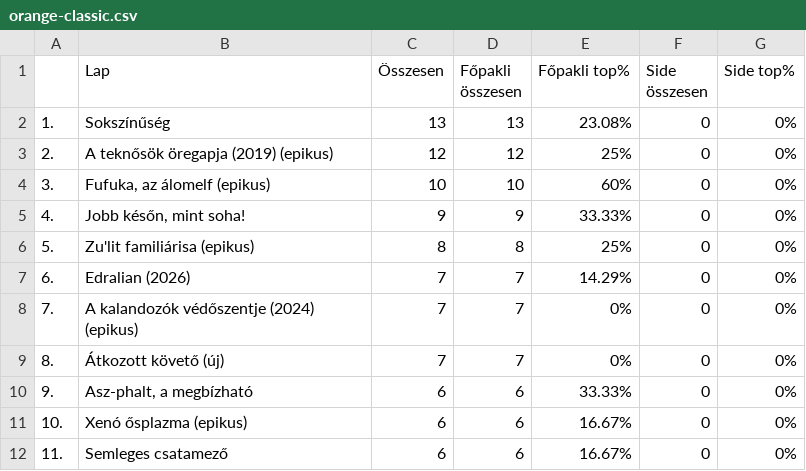
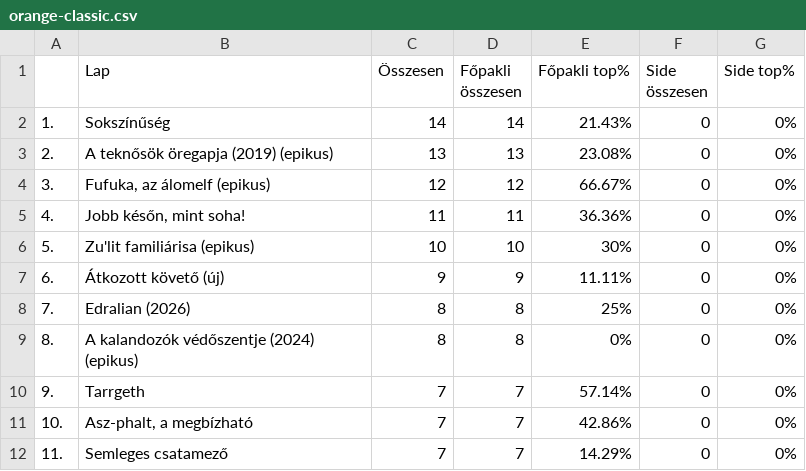
Before and after one commit to kissgabormatyas/HKKmeta, a CSV file: data/orange-classic.csv, drawn as a sheet; only a part is shown; the diff covers the shown part only.

```diff
--- a/data/orange-classic.csv
+++ b/data/orange-classic.csv
@@ -1,12 +1,12 @@
 ,Lap,Összesen,Főpakli összesen,Főpakli top%,Side összesen,Side top%
-1.,Sokszínűség,13,13,23.08%,0,0%
-2.,A teknősök öregapja (2019) (epikus),12,12,25%,0,0%
-3.,"Fufuka, az álomelf (epikus)",10,10,60%,0,0%
-4.,"Jobb későn, mint soha!",9,9,33.33%,0,0%
-5.,Zu'lit familiárisa (epikus),8,8,25%,0,0%
-6.,Edralian (2026),7,7,14.29%,0,0%
-7.,A kalandozók védőszentje (2024) (epikus),7,7,0%,0,0%
-8.,Átkozott követő (új),7,7,0%,0,0%
-9.,"Asz-phalt, a megbízható",6,6,33.33%,0,0%
-10.,Xenó ősplazma (epikus),6,6,16.67%,0,0%
-11.,Semleges csatamező,6,6,16.67%,0,0%
+1.,Sokszínűség,14,14,21.43%,0,0%
+2.,A teknősök öregapja (2019) (epikus),13,13,23.08%,0,0%
+3.,"Fufuka, az álomelf (epikus)",12,12,66.67%,0,0%
+4.,"Jobb későn, mint soha!",11,11,36.36%,0,0%
+5.,Zu'lit familiárisa (epikus),10,10,30%,0,0%
+6.,Átkozott követő (új),9,9,11.11%,0,0%
+7.,Edralian (2026),8,8,25%,0,0%
+8.,A kalandozók védőszentje (2024) (epikus),8,8,0%,0,0%
+9.,Tarrgeth,7,7,57.14%,0,0%
+10.,"Asz-phalt, a megbízható",7,7,42.86%,0,0%
+11.,Semleges csatamező,7,7,14.29%,0,0%
```
Also changed, not shown: 4 added rows and 80 edited cells elsewhere in this file, data/orange-tm.csv, data/topcards-classic.csv, 2 other files.
